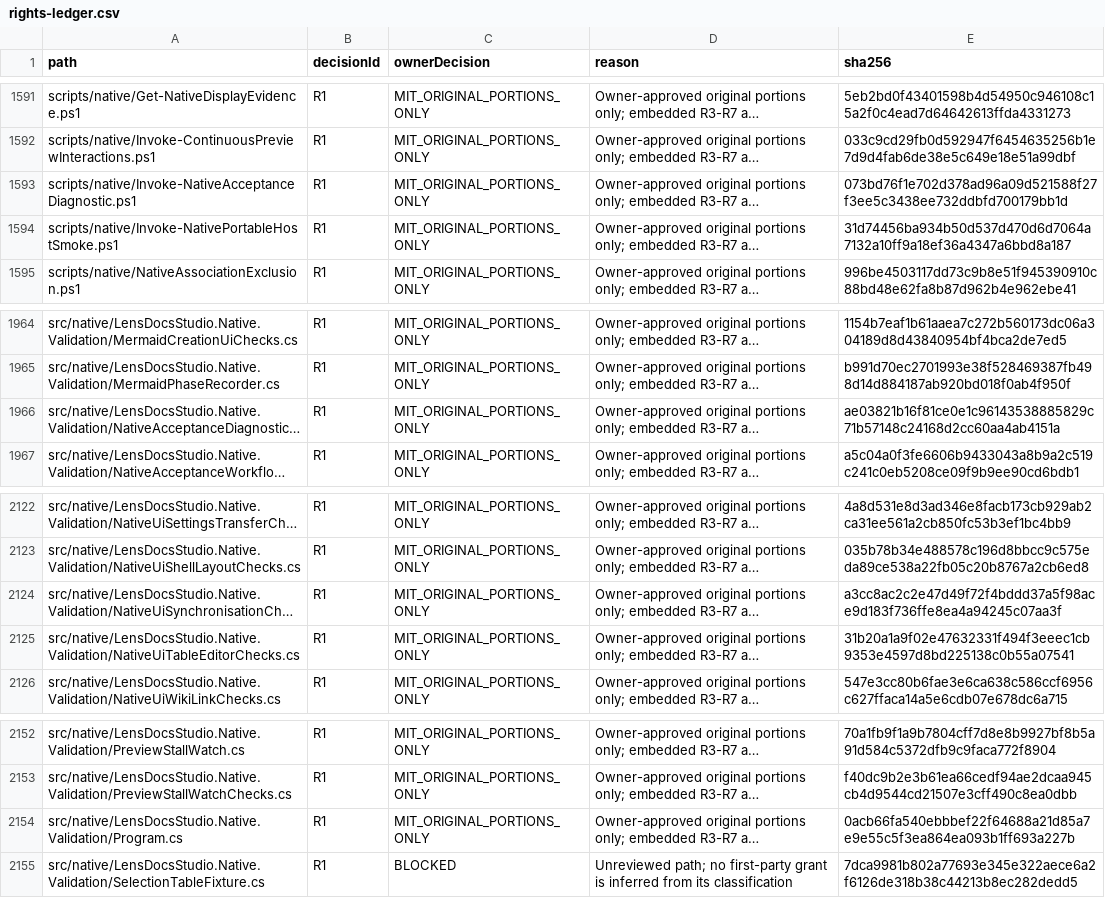
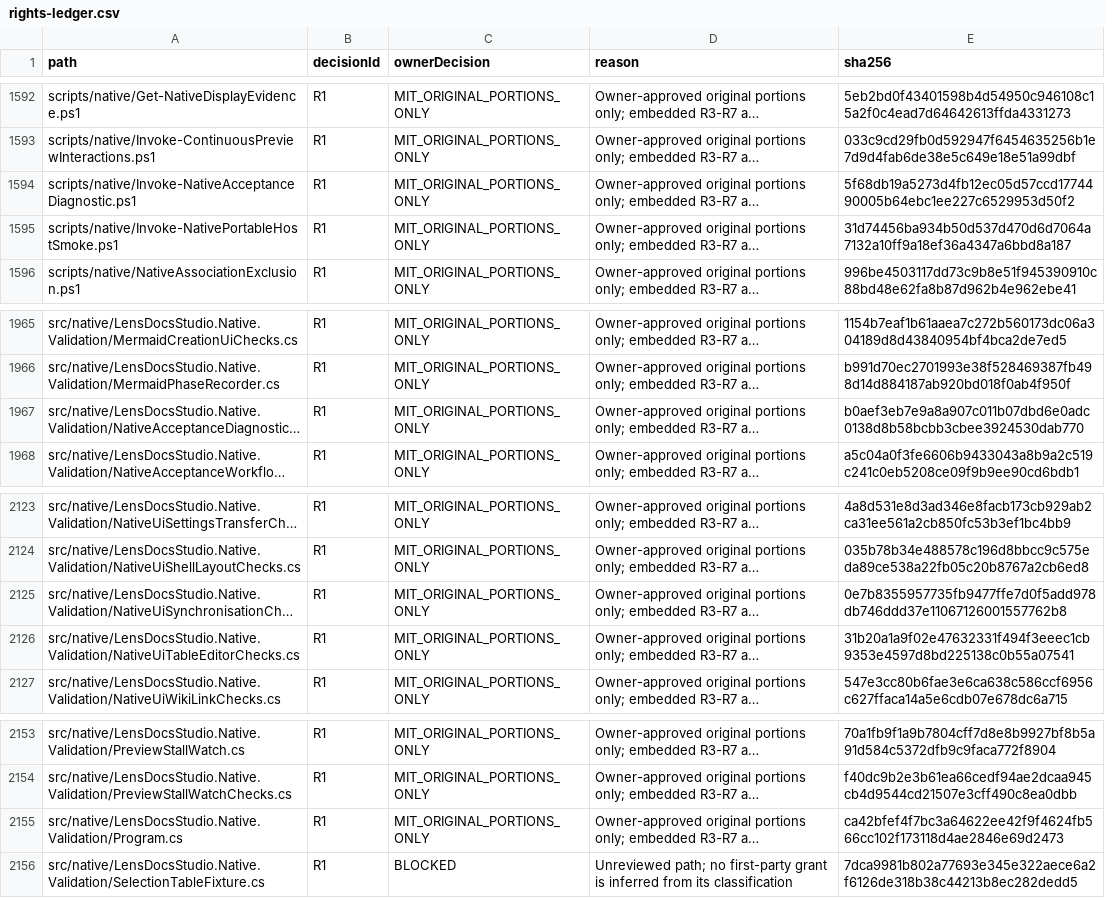
Before and after one commit to DouglasNLima/local-docs-studio, a CSV file: docs/open-source/evidence/goal62/rights-ledger.csv, drawn as a sheet; only a part is shown, gaps mark what is left out; long unchanged cells end in …; addresses are those after the commit; the diff covers the shown part only; the diff names each change by its address in the sheet, - before the commit and + after, or states it on an @@ line.

```diff
--- a/docs/open-source/evidence/goal62/rights-ledger.csv
+++ b/docs/open-source/evidence/goal62/rights-ledger.csv
-E1594 (sha256): 073bd76f1e702d378ad96a09d521588f27f3ee5c3438ee732ddbfd700179bb1d
+E1594 (sha256): 5f68db19a5273d4fb12ec05d57ccd1774490005b64ebc1ee227c6529953d50f2
-E1967 (sha256): ae03821b16f81ce0e1c96143538885829c71b57148c24168d2cc60aa4ab4151a
+E1967 (sha256): b0aef3eb7e9a8a907c011b07dbd6e0adc0138d8b58bcbb3cbee3924530dab770
-E2125 (sha256): a3cc8ac2c2e47d49f72f4bddd37a5f98ace9d183f736ffe8ea4a94245c07aa3f
+E2125 (sha256): 0e7b8355957735fb9477ffe7d0f5add978db746ddd37e11067126001557762b8
-E2155 (sha256): 0acb66fa540ebbbef22f64688a21d85a7e9e55c5f3ea864ea093b1ff693a227b
+E2155 (sha256): ca42bfef4f7bc3a64622ee42f9f4624fb566cc102f173118d4ae2846e69d2473
```
Also changed, not shown: 1 added row and 5 edited cells elsewhere in this file, 10 other files.
